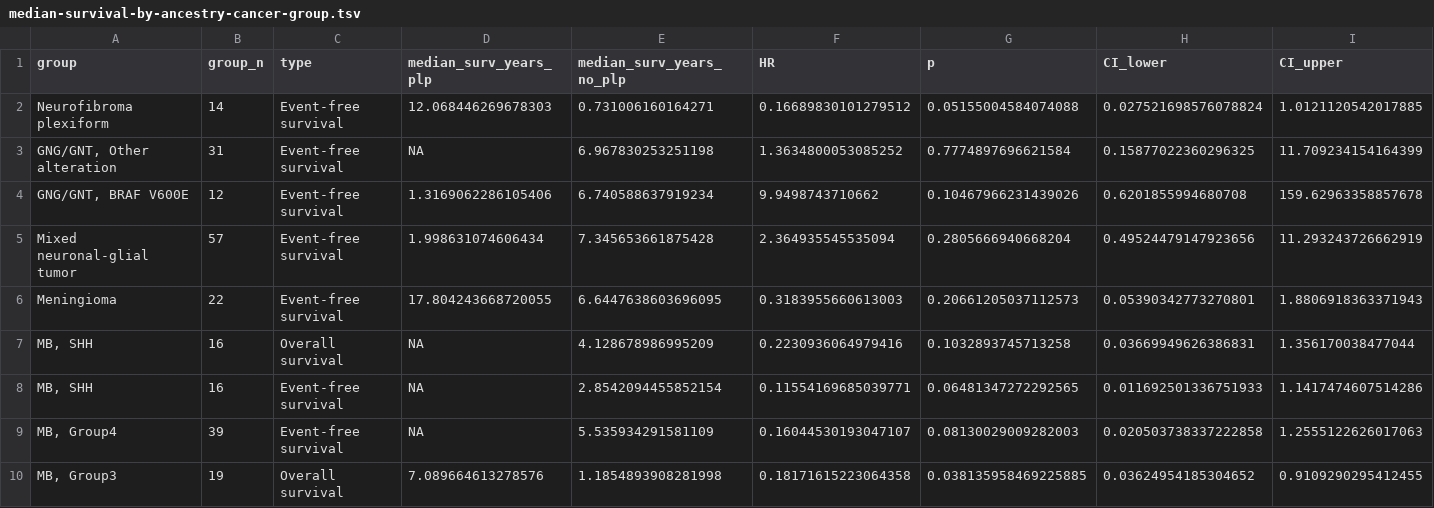
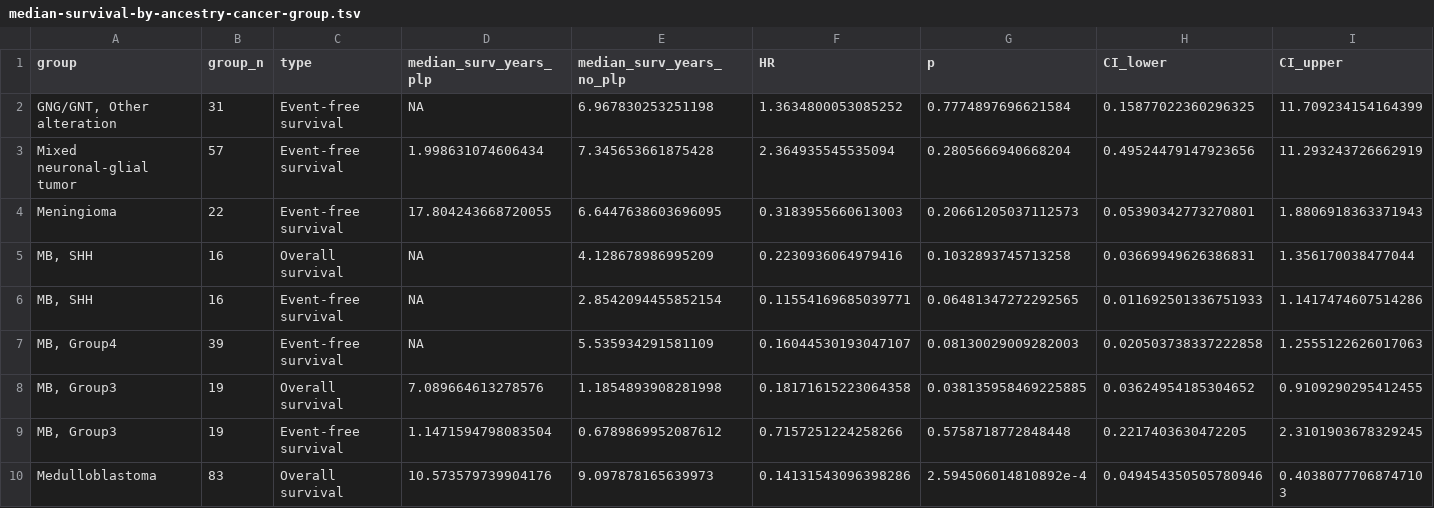
Before and after one commit to diskin-lab-chop/pbta-germline-somatic, a TSV file: analyses/survival/results/median-survival-by-ancestry-cancer-group.tsv, drawn as a sheet; only a part is shown; the shorter side is filled out with more unchanged rows; rows hold the shown columns only; the diff names each change by its address in the sheet, - before the commit and + after, or states it on an @@ line.

Commit message:
filter groups for pt w surv N>=15

```diff
--- a/analyses/survival/results/median-survival-by-ancestry-cancer-group.tsv
+++ b/analyses/survival/results/median-survival-by-ancestry-cancer-group.tsv
-row 2: Neurofibroma plexiform | 14 | Event-free survival | 12.068446269678303 | 0.731006160164271 | 0.16689830101279512 | 0.05155004584074088 | 0.027521698576078824 | 1.0121120542017885
-row 4: GNG/GNT, BRAF V600E | 12 | Event-free survival | 1.3169062286105406 | 6.740588637919234 | 9.9498743710662 | 0.10467966231439026 | 0.6201855994680708 | 159.62963358857678
```
Also changed, not shown: 2 other files.
